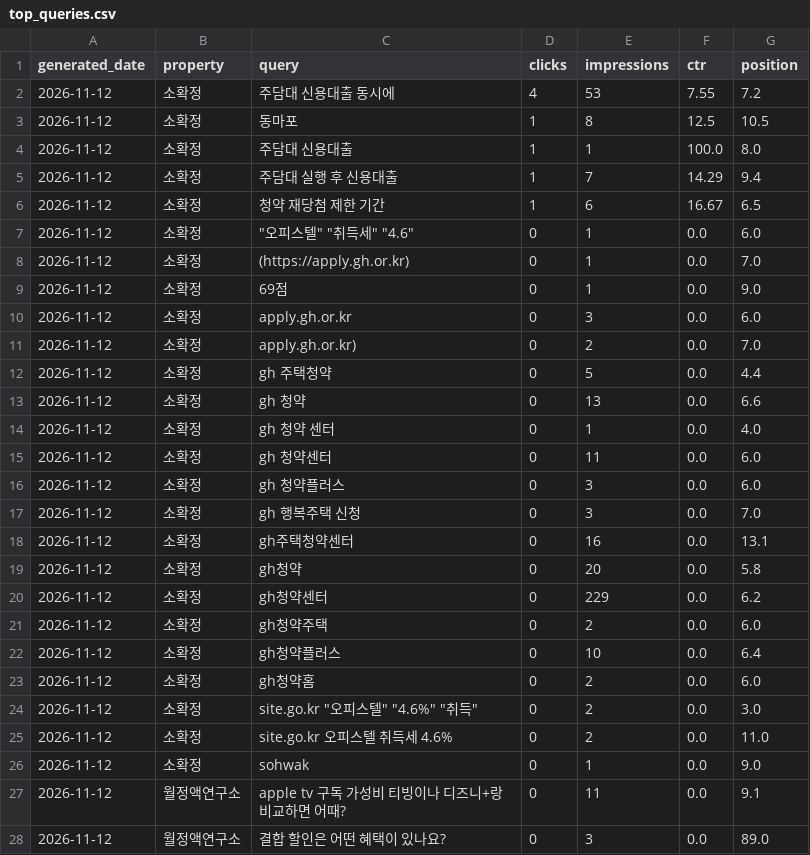
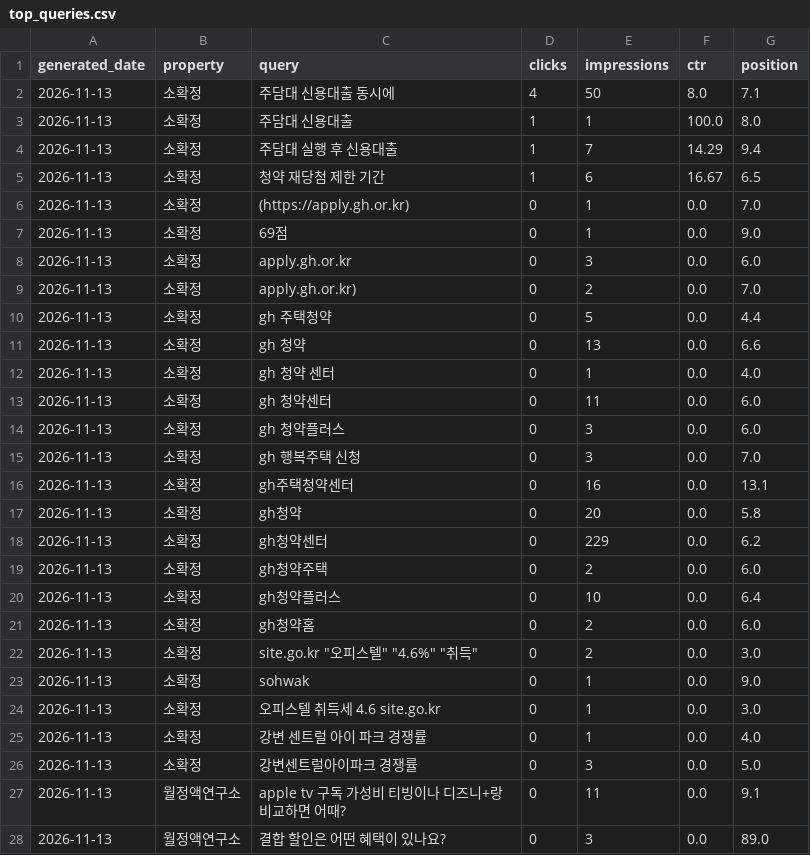
Before and after one commit to shincool/blog-seo-dashboard, a CSV file: results/top_queries.csv, drawn as a sheet; only a part is shown; the diff covers the shown part only.

```diff
--- a/results/top_queries.csv
+++ b/results/top_queries.csv
@@ -1,28 +1,28 @@
 generated_date,property,query,clicks,impressions,ctr,position
-2026-11-12,소확정,주담대 신용대출 동시에,4,53,7.55,7.2
-2026-11-12,소확정,동마포,1,8,12.5,10.5
-2026-11-12,소확정,주담대 신용대출,1,1,100.0,8.0
-2026-11-12,소확정,주담대 실행 후 신용대출,1,7,14.29,9.4
-2026-11-12,소확정,청약 재당첨 제한 기간,1,6,16.67,6.5
-2026-11-12,소확정,"""오피스텔"" ""취득세"" ""4.6""",0,1,0.0,6.0
-2026-11-12,소확정,(https://apply.gh.or.kr),0,1,0.0,7.0
-2026-11-12,소확정,69점,0,1,0.0,9.0
-2026-11-12,소확정,apply.gh.or.kr,0,3,0.0,6.0
-2026-11-12,소확정,apply.gh.or.kr),0,2,0.0,7.0
-2026-11-12,소확정,gh 주택청약,0,5,0.0,4.4
-2026-11-12,소확정,gh 청약,0,13,0.0,6.6
-2026-11-12,소확정,gh 청약 센터,0,1,0.0,4.0
-2026-11-12,소확정,gh 청약센터,0,11,0.0,6.0
-2026-11-12,소확정,gh 청약플러스,0,3,0.0,6.0
-2026-11-12,소확정,gh 행복주택 신청,0,3,0.0,7.0
-2026-11-12,소확정,gh주택청약센터,0,16,0.0,13.1
-2026-11-12,소확정,gh청약,0,20,0.0,5.8
-2026-11-12,소확정,gh청약센터,0,229,0.0,6.2
-2026-11-12,소확정,gh청약주택,0,2,0.0,6.0
-2026-11-12,소확정,gh청약플러스,0,10,0.0,6.4
-2026-11-12,소확정,gh청약홈,0,2,0.0,6.0
-2026-11-12,소확정,"site.go.kr ""오피스텔"" ""4.6%"" ""취득""",0,2,0.0,3.0
-2026-11-12,소확정,site.go.kr 오피스텔 취득세 4.6%,0,2,0.0,11.0
-2026-11-12,소확정,sohwak,0,1,0.0,9.0
-2026-11-12,월정액연구소,apple tv 구독 가성비 티빙이나 디즈니+랑 비교하면 어때?,0,11,0.0,9.1
-2026-11-12,월정액연구소,결합 할인은 어떤 혜택이 있나요?,0,3,0.0,89.0
+2026-11-13,소확정,주담대 신용대출 동시에,4,50,8.0,7.1
+2026-11-13,소확정,주담대 신용대출,1,1,100.0,8.0
+2026-11-13,소확정,주담대 실행 후 신용대출,1,7,14.29,9.4
+2026-11-13,소확정,청약 재당첨 제한 기간,1,6,16.67,6.5
+2026-11-13,소확정,(https://apply.gh.or.kr),0,1,0.0,7.0
+2026-11-13,소확정,69점,0,1,0.0,9.0
+2026-11-13,소확정,apply.gh.or.kr,0,3,0.0,6.0
+2026-11-13,소확정,apply.gh.or.kr),0,2,0.0,7.0
+2026-11-13,소확정,gh 주택청약,0,5,0.0,4.4
+2026-11-13,소확정,gh 청약,0,13,0.0,6.6
+2026-11-13,소확정,gh 청약 센터,0,1,0.0,4.0
+2026-11-13,소확정,gh 청약센터,0,11,0.0,6.0
+2026-11-13,소확정,gh 청약플러스,0,3,0.0,6.0
+2026-11-13,소확정,gh 행복주택 신청,0,3,0.0,7.0
+2026-11-13,소확정,gh주택청약센터,0,16,0.0,13.1
+2026-11-13,소확정,gh청약,0,20,0.0,5.8
+2026-11-13,소확정,gh청약센터,0,229,0.0,6.2
+2026-11-13,소확정,gh청약주택,0,2,0.0,6.0
+2026-11-13,소확정,gh청약플러스,0,10,0.0,6.4
+2026-11-13,소확정,gh청약홈,0,2,0.0,6.0
+2026-11-13,소확정,"site.go.kr ""오피스텔"" ""4.6%"" ""취득""",0,2,0.0,3.0
+2026-11-13,소확정,sohwak,0,1,0.0,9.0
+2026-11-13,소확정,오피스텔 취득세 4.6 site.go.kr,0,1,0.0,3.0
+2026-11-13,소확정,강변 센트럴 아이 파크 경쟁률,0,1,0.0,4.0
+2026-11-13,소확정,강변센트럴아이파크 경쟁률,0,3,0.0,5.0
+2026-11-13,월정액연구소,apple tv 구독 가성비 티빙이나 디즈니+랑 비교하면 어때?,0,11,0.0,9.1
+2026-11-13,월정액연구소,결합 할인은 어떤 혜택이 있나요?,0,3,0.0,89.0
```
Also changed, not shown: 9 removed rows and 18 edited cells elsewhere in this file.
